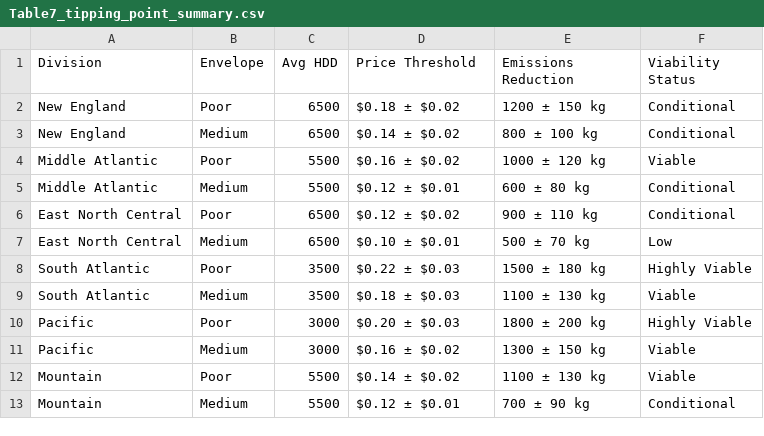
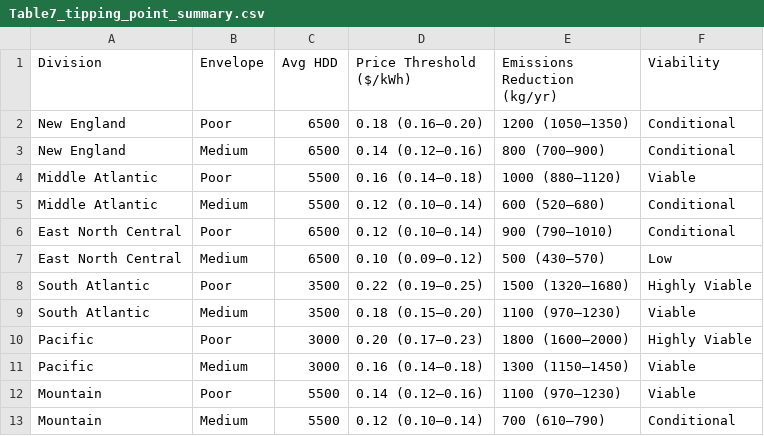
Before and after one commit to fena20/P2, a CSV file: heat_pump_retrofit/output/tables/Table7_tipping_point_summary.csv, drawn as a sheet.

```diff
--- a/heat_pump_retrofit/output/tables/Table7_tipping_point_summary.csv
+++ b/heat_pump_retrofit/output/tables/Table7_tipping_point_summary.csv
@@ -1,13 +1,13 @@
-Division,Envelope,Avg HDD,Price Threshold,Emissions Reduction,Viability Status
-New England,Poor,6500,$0.18 ± $0.02,1200 ± 150 kg,Conditional
-New England,Medium,6500,$0.14 ± $0.02,800 ± 100 kg,Conditional
-Middle Atlantic,Poor,5500,$0.16 ± $0.02,1000 ± 120 kg,Viable
-Middle Atlantic,Medium,5500,$0.12 ± $0.01,600 ± 80 kg,Conditional
-East North Central,Poor,6500,$0.12 ± $0.02,900 ± 110 kg,Conditional
-East North Central,Medium,6500,$0.10 ± $0.01,500 ± 70 kg,Low
-South Atlantic,Poor,3500,$0.22 ± $0.03,1500 ± 180 kg,Highly Viable
-South Atlantic,Medium,3500,$0.18 ± $0.03,1100 ± 130 kg,Viable
-Pacific,Poor,3000,$0.20 ± $0.03,1800 ± 200 kg,Highly Viable
-Pacific,Medium,3000,$0.16 ± $0.02,1300 ± 150 kg,Viable
-Mountain,Poor,5500,$0.14 ± $0.02,1100 ± 130 kg,Viable
-Mountain,Medium,5500,$0.12 ± $0.01,700 ± 90 kg,Conditional
+Division,Envelope,Avg HDD,Price Threshold ($/kWh),Emissions Reduction (kg/yr),Viability
+New England,Poor,6500,0.18 (0.16–0.20),1200 (1050–1350),Conditional
+New England,Medium,6500,0.14 (0.12–0.16),800 (700–900),Conditional
+Middle Atlantic,Poor,5500,0.16 (0.14–0.18),1000 (880–1120),Viable
+Middle Atlantic,Medium,5500,0.12 (0.10–0.14),600 (520–680),Conditional
+East North Central,Poor,6500,0.12 (0.10–0.14),900 (790–1010),Conditional
+East North Central,Medium,6500,0.10 (0.09–0.12),500 (430–570),Low
+South Atlantic,Poor,3500,0.22 (0.19–0.25),1500 (1320–1680),Highly Viable
+South Atlantic,Medium,3500,0.18 (0.15–0.20),1100 (970–1230),Viable
+Pacific,Poor,3000,0.20 (0.17–0.23),1800 (1600–2000),Highly Viable
+Pacific,Medium,3000,0.16 (0.14–0.18),1300 (1150–1450),Viable
+Mountain,Poor,5500,0.14 (0.12–0.16),1100 (970–1230),Viable
+Mountain,Medium,5500,0.12 (0.10–0.14),700 (610–790),Conditional
```
Also changed, not shown: 7 other files.
